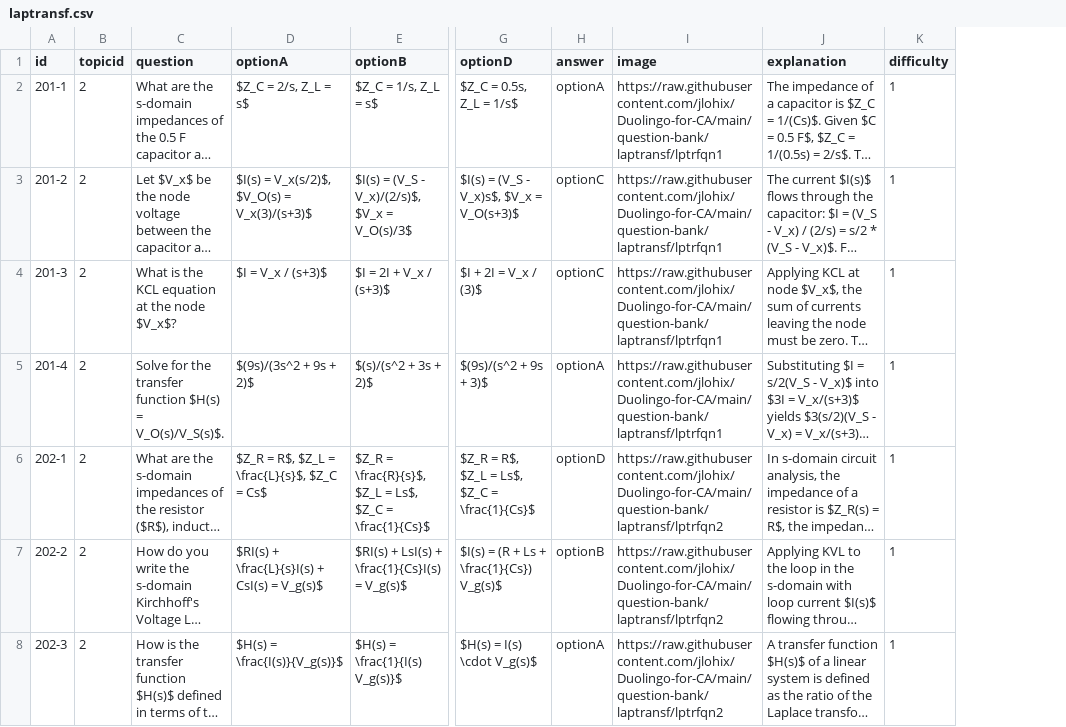
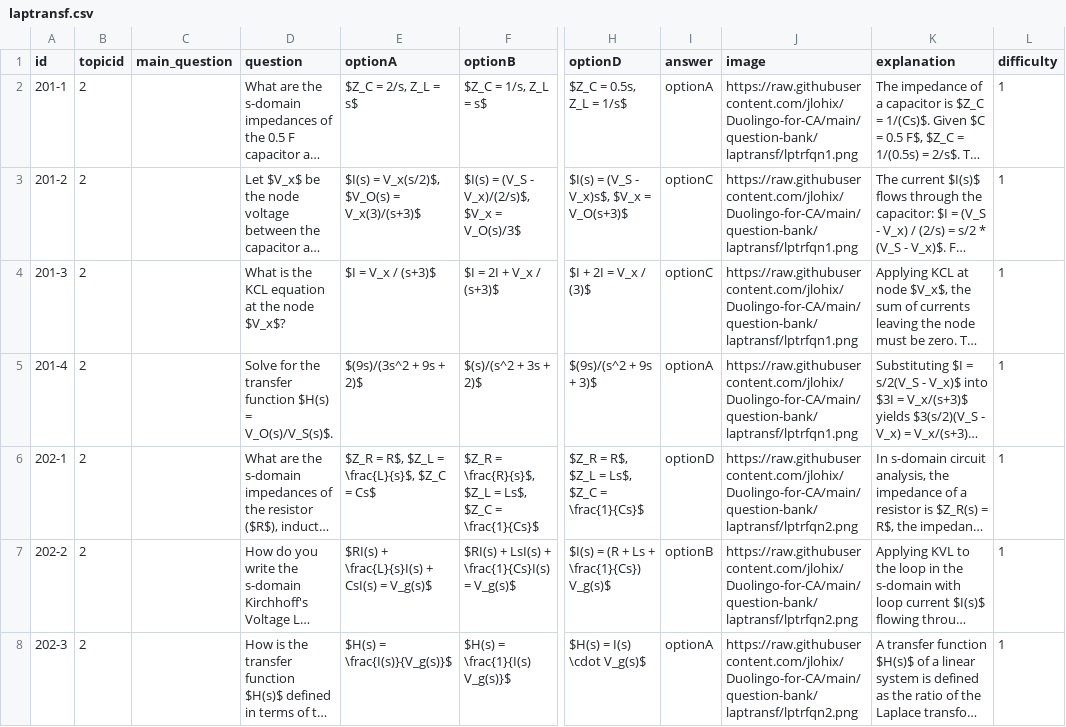
Before and after one commit to jlohix/Duolingo-for-CA, a CSV file: public/question-bank/csv/laptransf.csv, drawn as a sheet; only a part is shown, gaps mark what is left out; long unchanged cells end in …; addresses are those after the commit; the diff covers the shown part only; the diff names each change by its address in the sheet, - before the commit and + after, or states it on an @@ line.

```diff
--- a/public/question-bank/csv/laptransf.csv
+++ b/public/question-bank/csv/laptransf.csv
+column C (main_question), empty
-J2:J5 (image): https://raw.githubusercontent.com/jlohix/Duolingo-for-CA/main/question-bank/laptransf/lptrfqn1
+J2:J5 (image): https://raw.githubusercontent.com/jlohix/Duolingo-for-CA/main/question-bank/laptransf/lptrfqn1.png
-J6:J8 (image): https://raw.githubusercontent.com/jlohix/Duolingo-for-CA/main/question-bank/laptransf/lptrfqn2
+J6:J8 (image): https://raw.githubusercontent.com/jlohix/Duolingo-for-CA/main/question-bank/laptransf/lptrfqn2.png
```
Also changed, not shown: 3 added rows and 34 edited cells elsewhere in this file, 1 other file.
